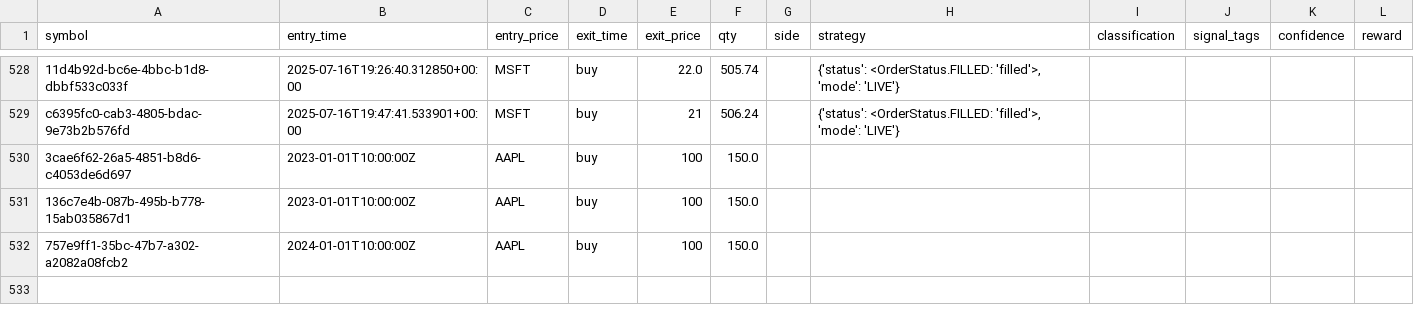
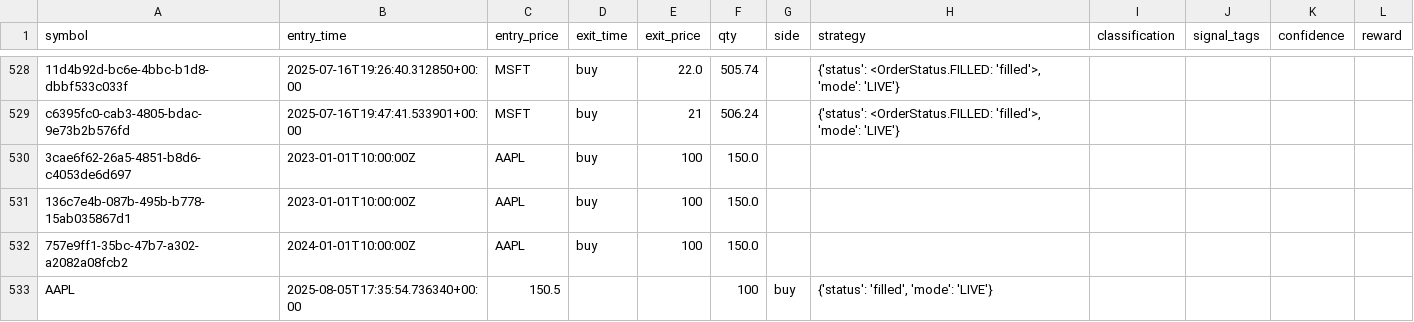
Before and after one commit to dmorazzini23/ai-trading-bot, a CSV file: trades.csv, drawn as a sheet; only a part is shown, gaps mark what is left out.

```diff
--- a/trades.csv
+++ b/trades.csv
@@ -532 +532,2 @@ c6395fc0-cab3-4805-bdac-9e73b2b576fd,2025-07-16T19:47:41.533901+00:00,MSFT,buy,2
 757e9ff1-35bc-47b7-a302-a2082a08fcb2,2024-01-01T10:00:00Z,AAPL,buy,100,150.0,,,
+AAPL,2025-08-05T17:35:54.736340+00:00,150.5,,,100,buy,"{'status': 'filled', 'mode': 'LIVE'}",,,,
```
Also changed, not shown: 6 other files.
